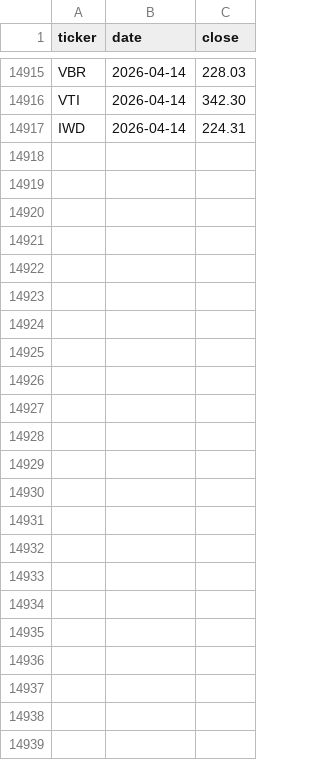
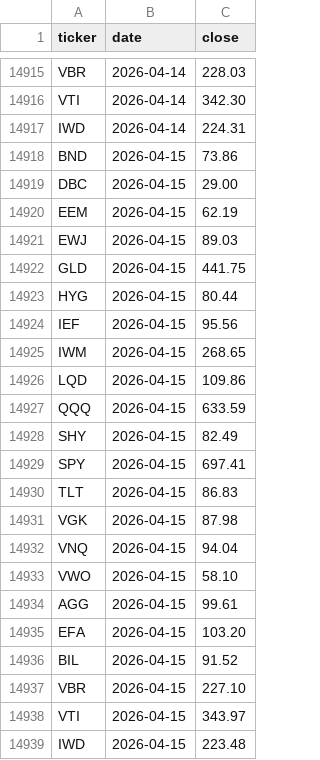
Before and after one commit to phj1120/classicQuant, a CSV file: data/ohlc_history.csv, drawn as a sheet; only a part is shown, gaps mark what is left out.

```diff
--- a/data/ohlc_history.csv
+++ b/data/ohlc_history.csv
@@ -14917 +14917,23 @@ VTI,2026-04-14,342.30
 IWD,2026-04-14,224.31
+BND,2026-04-15,73.86
+DBC,2026-04-15,29.00
+EEM,2026-04-15,62.19
+EWJ,2026-04-15,89.03
+GLD,2026-04-15,441.75
+HYG,2026-04-15,80.44
+IEF,2026-04-15,95.56
+IWM,2026-04-15,268.65
+LQD,2026-04-15,109.86
+QQQ,2026-04-15,633.59
+SHY,2026-04-15,82.49
+SPY,2026-04-15,697.41
+TLT,2026-04-15,86.83
+VGK,2026-04-15,87.98
+VNQ,2026-04-15,94.04
+VWO,2026-04-15,58.10
+AGG,2026-04-15,99.61
+EFA,2026-04-15,103.20
+BIL,2026-04-15,91.52
+VBR,2026-04-15,227.10
+VTI,2026-04-15,343.97
+IWD,2026-04-15,223.48
```
Also changed, not shown: data/holdings.csv, data/portfolio.csv, 6 other files.
